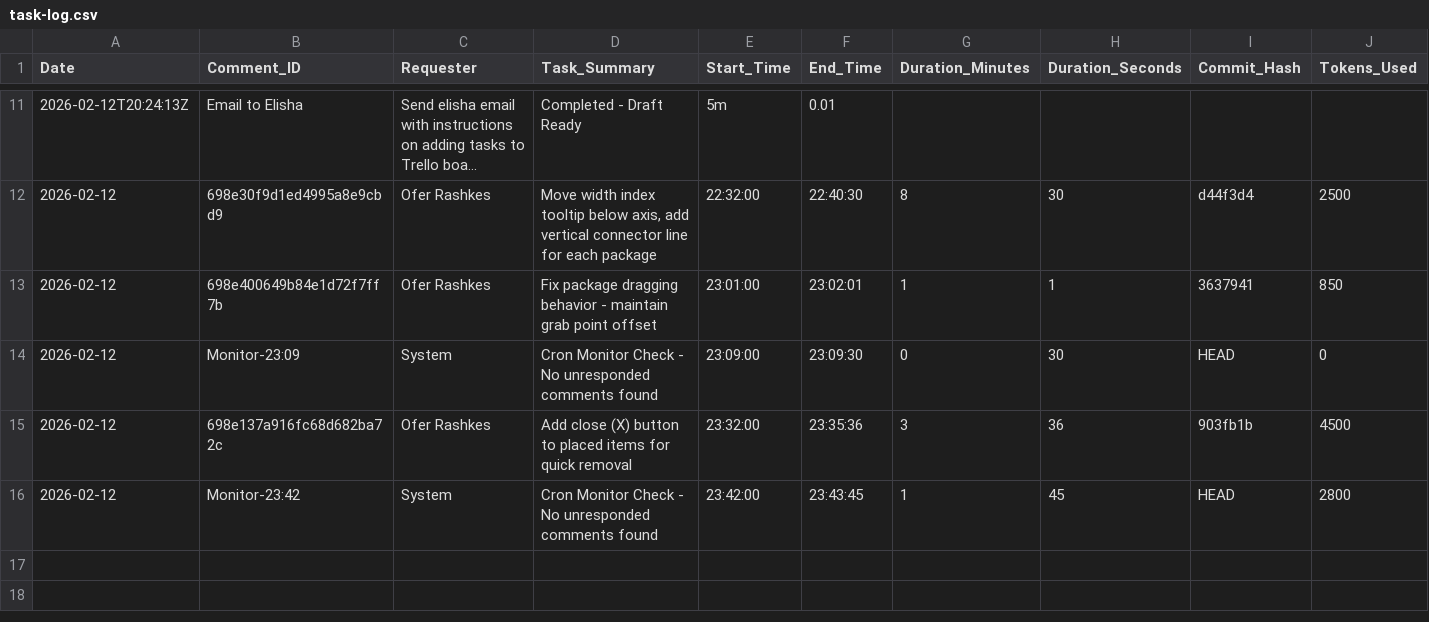
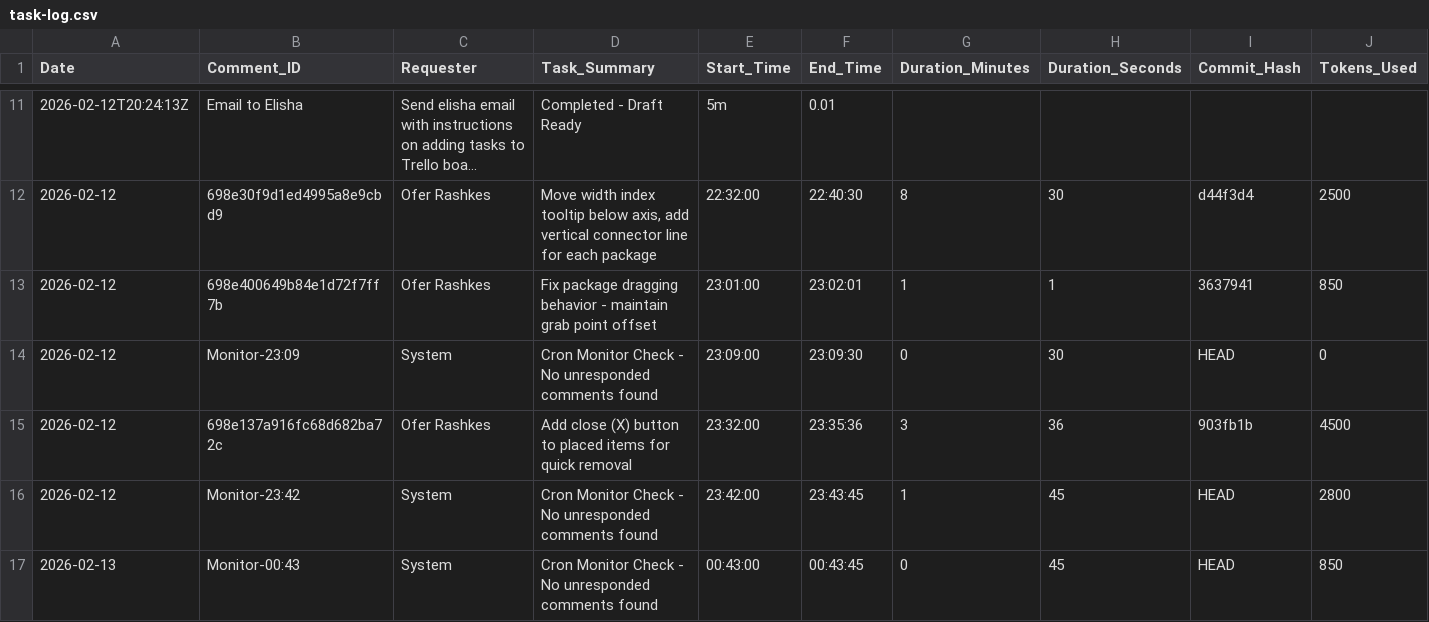
Before and after one commit to overclaw2/chart-builder, a CSV file: task-log.csv, drawn as a sheet; only a part is shown, gaps mark what is left out; long unchanged cells end in …; rows hold the shown columns only; the diff names each change by its address in the sheet, - before the commit and + after, or states it on an @@ line.

Commit message:
logs: monitor check - no unresponded comments (2026-02-13 00:43)

```diff
--- a/task-log.csv
+++ b/task-log.csv
+row 17: 2026-02-13 | Monitor-00:43 | System | Cron Monitor Check - No unresponded comments found | 00:43:00 | 00:43:45 | 0 | 45 | HEAD | 850
```
